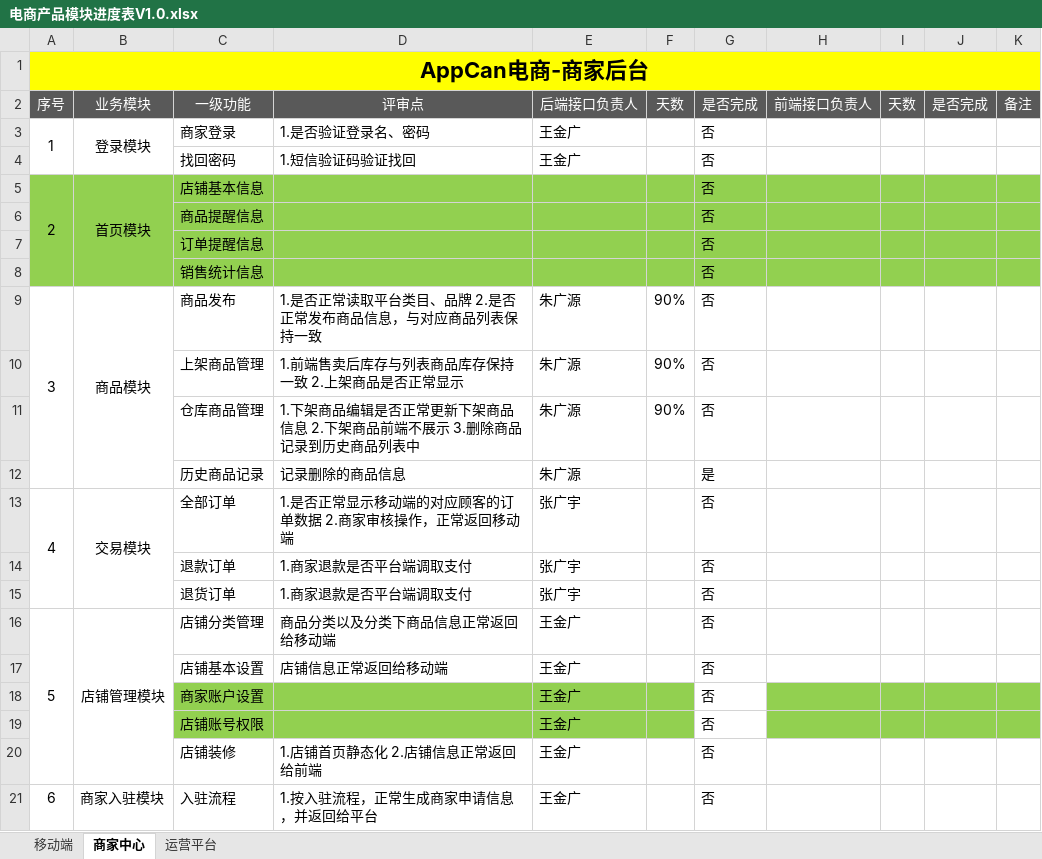
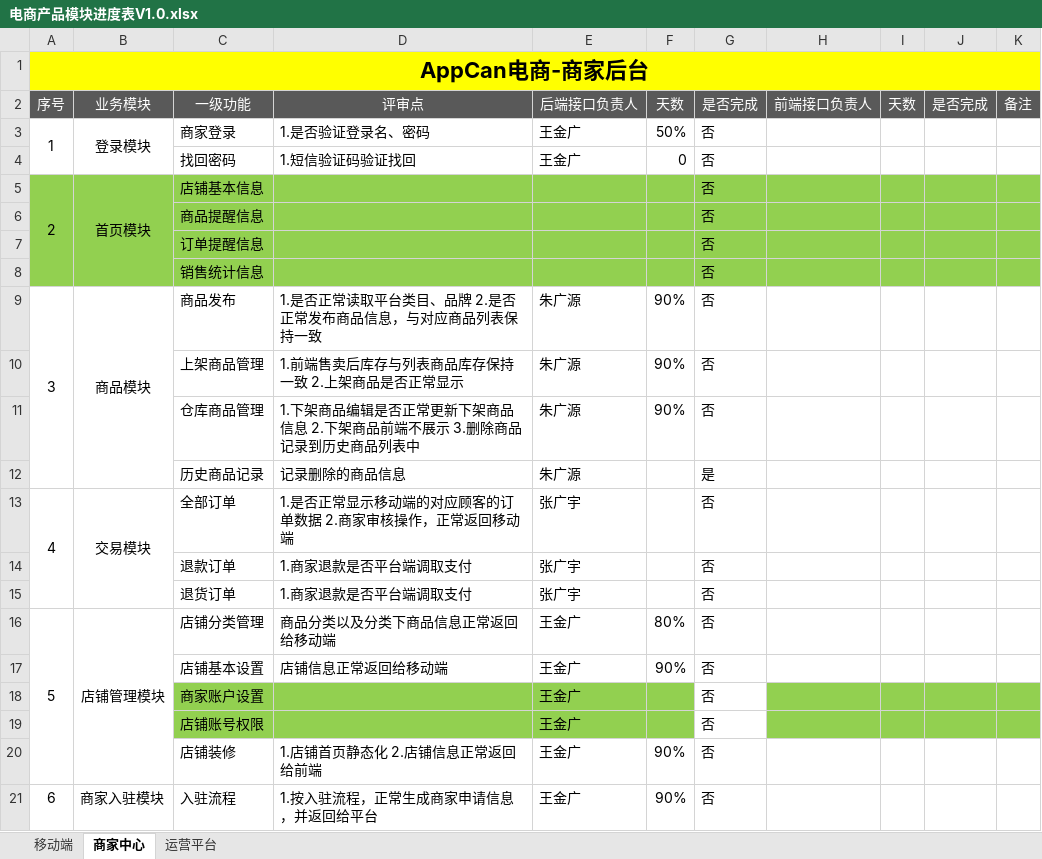
Before and after one commit to douster/design, an Excel workbook: 电商产品模块进度表V1.0.xlsx, sheet 商家中心, drawn as a sheet; values as stored, in another font and other column widths than the file's, no borders; the diff names each change by its address in the sheet, - before the commit and + after, or states it on an @@ line.

```diff
--- a/电商产品模块进度表V1.0.xlsx (sheet 商家中心)
+++ b/电商产品模块进度表V1.0.xlsx (sheet 商家中心)
-F3 (天数): (empty)
+F3 (天数): 50%
-F4 (天数): (empty)
+F4 (天数): 0
-F16 (天数): (empty)
+F16 (天数): 80%
-F17 (天数): (empty)
+F17 (天数): 90%
-F20:F21 (天数): (empty)
+F20:F21 (天数): 90%
```
Also changed, not shown: sheet 移动端, sheet 运营平台.
